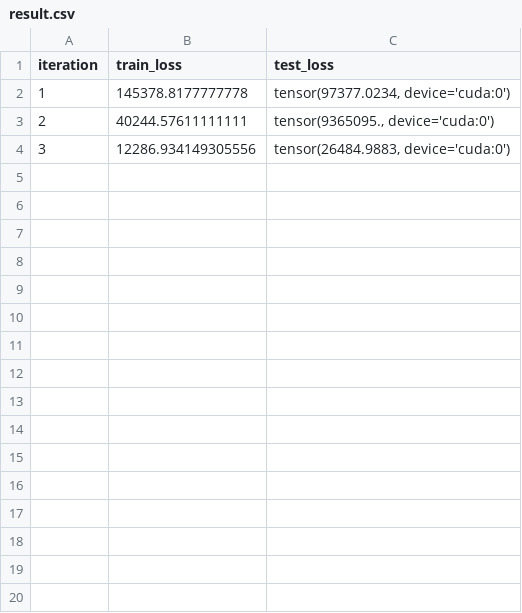
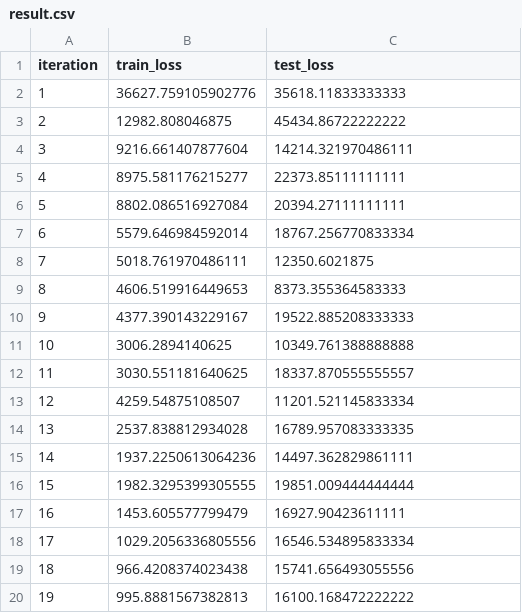
Before and after one commit to ChayutWo/license-plate-recogition, a CSV file: result.csv, drawn as a sheet; only a part is shown; the diff covers the shown part only.

Commit message:
Add smaller model and training code that is suitable for the new dataset

```diff
--- a/result.csv
+++ b/result.csv
@@ -1,4 +1,20 @@
 iteration,train_loss,test_loss
-1,145378.8177777778,"tensor(97377.0234, device='cuda:0')"
-2,40244.57611111111,"tensor(9365095., device='cuda:0')"
-3,12286.934149305556,"tensor(26484.9883, device='cuda:0')"
+1,36627.759105902776,35618.11833333333
+2,12982.808046875,45434.86722222222
+3,9216.661407877604,14214.321970486111
+4,8975.581176215277,22373.85111111111
+5,8802.086516927084,20394.27111111111
+6,5579.646984592014,18767.256770833334
+7,5018.761970486111,12350.6021875
+8,4606.519916449653,8373.355364583333
+9,4377.390143229167,19522.885208333333
+10,3006.2894140625,10349.761388888888
+11,3030.551181640625,18337.870555555557
+12,4259.54875108507,11201.521145833334
+13,2537.838812934028,16789.957083333335
+14,1937.2250613064236,14497.362829861111
+15,1982.3295399305555,19851.009444444444
+16,1453.605577799479,16927.90423611111
+17,1029.2056336805556,16546.534895833334
+18,966.4208374023438,15741.656493055556
+19,995.8881567382813,16100.168472222222
```
Also changed, not shown: 11 added rows elsewhere in this file, 14 other files.
